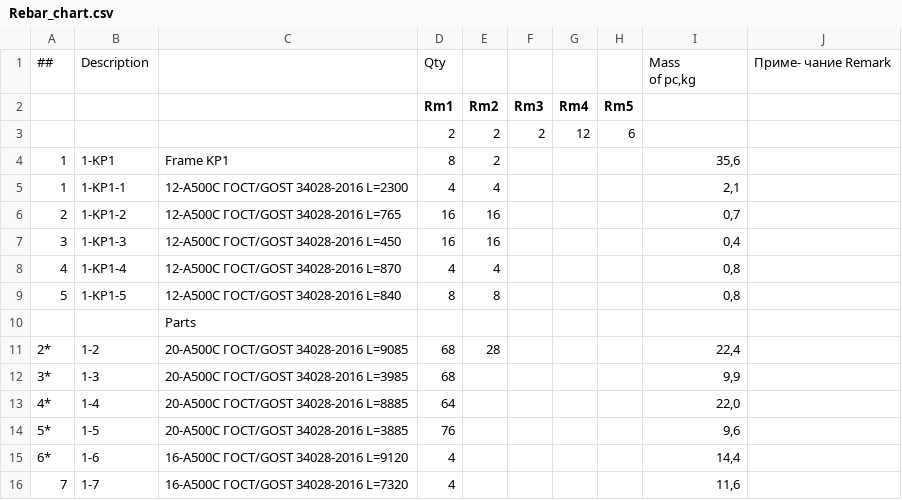
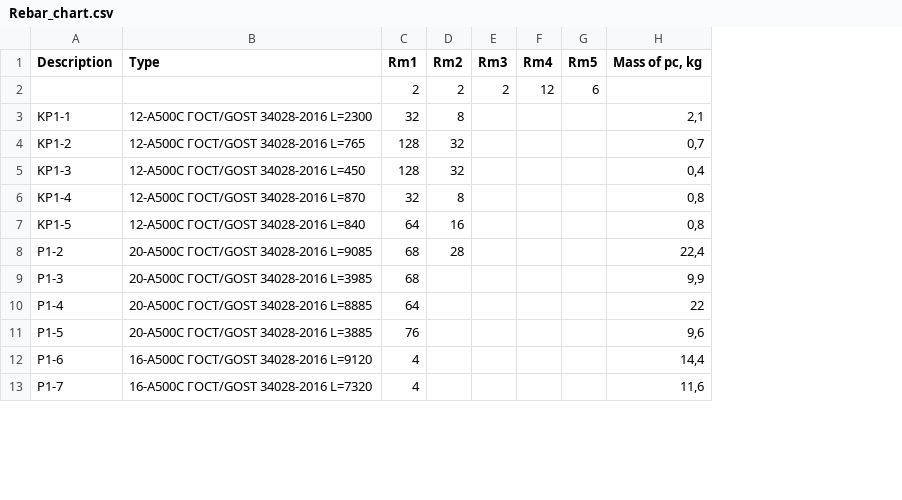
Before and after one commit to inigmat/exupery, a CSV file: files/Rebar_chart.csv, drawn as a sheet; only a part is shown; removed rows and columns are numbered as before the commit, all else as after; ↵ is a line break in a cell; the diff names each change by its address in the sheet, - before the commit and + after, or states it on an @@ line.

Commit message:
fix csv

```diff
--- a/files/Rebar_chart.csv
+++ b/files/Rebar_chart.csv
-column A, rows 5-9: 1 | 2 | 3 | 4 | 5; rows 11-16: 2* | 3* | 4* | 5* | 6* | 7
-column B, rows 5-9: 1-KP1-1 | 1-KP1-2 | 1-KP1-3 | 1-KP1-4 | 1-KP1-5; rows 11-16: 1-2 | 1-3 | 1-4 | 1-5 | 1-6 | 1-7
+column A (Description), rows 3-13: KP1-1 | KP1-2 | KP1-3 | KP1-4 | KP1-5 | P1-2 | P1-3 | P1-4 | P1-5 | P1-6 | P1-7
-column J, empty
-row 1: ## | Description |  | Qty |  |  |  |  | Mass ↵ of pc,kg | Приме- чание Remark
-B1: (empty)
+B1: Type
-H1: (empty)
+H1: Mass of pc, kg
-row 4: 1 | 1-KP1 | Frame KP1 | 8 | 2 |  |  |  | 35,6
-C3 (Rm1): 4
+C3 (Rm1): 32
-D3 (Rm2): 4
+D3 (Rm2): 8
-C4:C5 (Rm1): 16
+C4:C5 (Rm1): 128
-D4:D5 (Rm2): 16
+D4:D5 (Rm2): 32
-C6 (Rm1): 4
+C6 (Rm1): 32
-D6 (Rm2): 4
+D6 (Rm2): 8
-C7 (Rm1): 8
+C7 (Rm1): 64
-D7 (Rm2): 8
+D7 (Rm2): 16
-row 10:  |  | Parts
-H10 (Mass of pc, kg): 22,0
+H10 (Mass of pc, kg): 22
```
